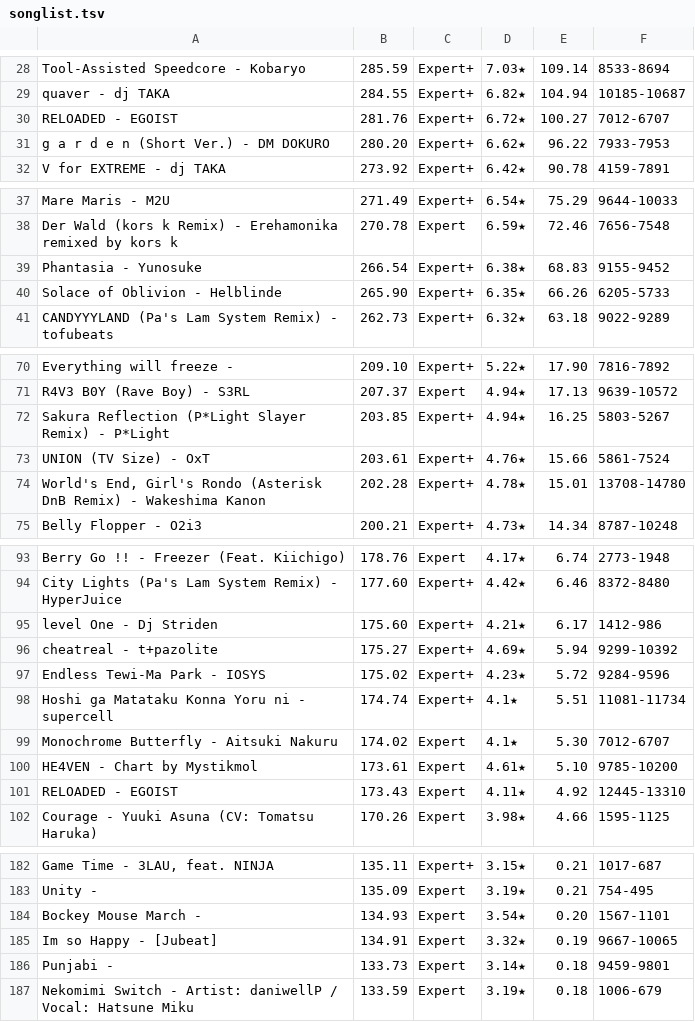
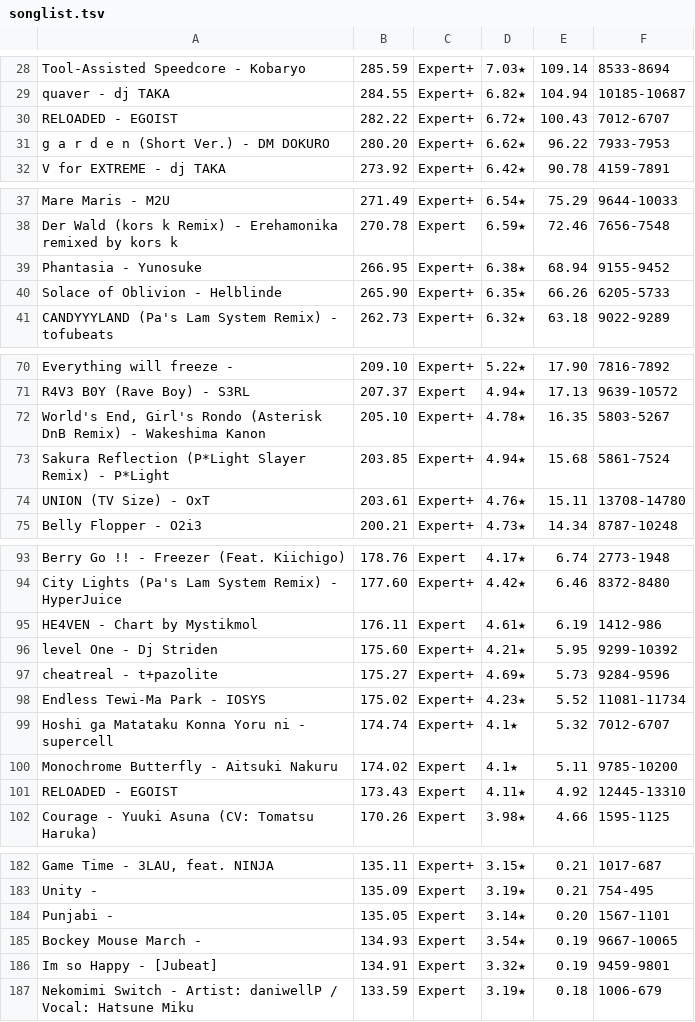
Before and after one commit to DuoVR/PPFarming, a TSV file: js/songlist.tsv, drawn as a sheet; only a part is shown, gaps mark what is left out; the diff covers the shown part only.

Commit message:
3/16

```diff
--- a/js/songlist.tsv
+++ b/js/songlist.tsv
@@ -29,3 +29,3 @@ Tool-Assisted Speedcore - Kobaryo	285.59	Expert+	7.03★	109.14	8533-8694
 quaver - dj TAKA	284.55	Expert+	6.82★	104.94	10185-10687
-RELOADED - EGOIST	281.76	Expert+	6.72★	100.27	7012-6707
+RELOADED - EGOIST	282.22	Expert+	6.72★	100.43	7012-6707
 g a r d e n (Short Ver.) - DM DOKURO	280.20	Expert+	6.62★	96.22	7933-7953
@@ -38,3 +38,3 @@ Mare Maris - M2U	271.49	Expert+	6.54★	75.29	9644-10033
 Der Wald (kors k Remix) - Erehamonika remixed by kors k	270.78	Expert	6.59★	72.46	7656-7548
-Phantasia - Yunosuke	266.54	Expert+	6.38★	68.83	9155-9452
+Phantasia - Yunosuke	266.95	Expert+	6.38★	68.94	9155-9452
 Solace of Oblivion - Helblinde	265.90	Expert+	6.35★	66.26	6205-5733
@@ -71,5 +71,5 @@ Everything will freeze - 	209.10	Expert+	5.22★	17.90	7816-7892
 R4V3 B0Y (Rave Boy) - S3RL	207.37	Expert	4.94★	17.13	9639-10572
-Sakura Reflection (P*Light Slayer Remix) - P*Light	203.85	Expert+	4.94★	16.25	5803-5267
-UNION (TV Size) - OxT	203.61	Expert+	4.76★	15.66	5861-7524
-World's End, Girl's Rondo (Asterisk DnB Remix) - Wakeshima Kanon	202.28	Expert+	4.78★	15.01	13708-14780
+World's End, Girl's Rondo (Asterisk DnB Remix) - Wakeshima Kanon	205.10	Expert+	4.78★	16.35	5803-5267
+Sakura Reflection (P*Light Slayer Remix) - P*Light	203.85	Expert+	4.94★	15.68	5861-7524
+UNION (TV Size) - OxT	203.61	Expert+	4.76★	15.11	13708-14780
 Belly Flopper - O2i3	200.21	Expert+	4.73★	14.34	8787-10248
@@ -94,8 +94,8 @@ Berry Go !! - Freezer (Feat. Kiichigo)	178.76	Expert	4.17★	6.74	2773-1948
 City Lights (Pa's Lam System Remix) - HyperJuice	177.60	Expert+	4.42★	6.46	8372-8480
-level One - Dj Striden	175.60	Expert+	4.21★	6.17	1412-986
-cheatreal - t+pazolite	175.27	Expert+	4.69★	5.94	9299-10392
-Endless Tewi-Ma Park - IOSYS	175.02	Expert+	4.23★	5.72	9284-9596
-Hoshi ga Matataku Konna Yoru ni - supercell	174.74	Expert+	4.1★	5.51	11081-11734
-Monochrome Butterfly - Aitsuki Nakuru	174.02	Expert	4.1★	5.30	7012-6707
-HE4VEN  - Chart by Mystikmol	173.61	Expert	4.61★	5.10	9785-10200
+HE4VEN  - Chart by Mystikmol	176.11	Expert	4.61★	6.19	1412-986
+level One - Dj Striden	175.60	Expert+	4.21★	5.95	9299-10392
+cheatreal - t+pazolite	175.27	Expert+	4.69★	5.73	9284-9596
+Endless Tewi-Ma Park - IOSYS	175.02	Expert+	4.23★	5.52	11081-11734
+Hoshi ga Matataku Konna Yoru ni - supercell	174.74	Expert+	4.1★	5.32	7012-6707
+Monochrome Butterfly - Aitsuki Nakuru	174.02	Expert	4.1★	5.11	9785-10200
 RELOADED - EGOIST	173.43	Expert	4.11★	4.92	12445-13310
@@ -183,5 +183,5 @@ Game Time - 3LAU, feat. NINJA	135.11	Expert+	3.15★	0.21	1017-687
 Unity - 	135.09	Expert	3.19★	0.21	754-495
-Bockey Mouse March - 	134.93	Expert	3.54★	0.20	1567-1101
-Im so Happy - [Jubeat]	134.91	Expert	3.32★	0.19	9667-10065
-Punjabi - 	133.73	Expert	3.14★	0.18	9459-9801
+Punjabi - 	135.05	Expert	3.14★	0.20	1567-1101
+Bockey Mouse March - 	134.93	Expert	3.54★	0.19	9667-10065
+Im so Happy - [Jubeat]	134.91	Expert	3.32★	0.19	9459-9801
 Nekomimi Switch - Artist: daniwellP / Vocal: Hatsune Miku	133.59	Expert	3.19★	0.18	1006-679
```
Also changed, not shown: 4 edited cells elsewhere in this file.
